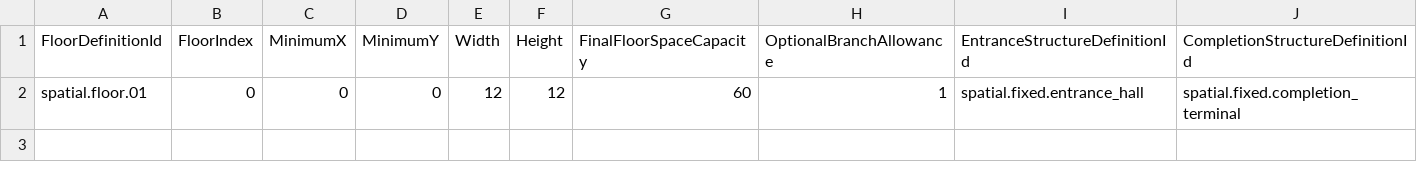
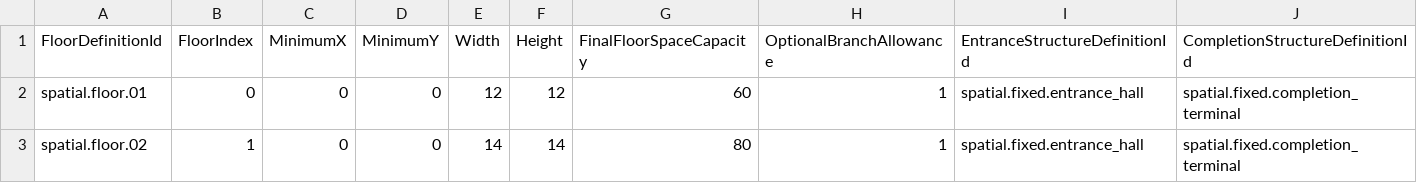
Before and after one commit to gdg3417/Dungeon-Lord, a CSV file: ContentAuthoring/DungeonSpatial/tables/floors.csv, drawn as a sheet.

Commit message:
Phase 6A2: Construct Floor 2 and enable floor-targeted inactive editing (#216)
* Phase 6A2: construct Floor 2 and target inactive editing

* Fix Phase 6A2 content version and research completion semantics

* Document Phase 6A2 owner qualification

```diff
--- a/ContentAuthoring/DungeonSpatial/tables/floors.csv
+++ b/ContentAuthoring/DungeonSpatial/tables/floors.csv
@@ -2 +2,2 @@ FloorDefinitionId,FloorIndex,MinimumX,MinimumY,Width,Height,FinalFloorSpaceCapac
 spatial.floor.01,0,0,0,12,12,60,1,spatial.fixed.entrance_hall,spatial.fixed.completion_terminal
+spatial.floor.02,1,0,0,14,14,80,1,spatial.fixed.entrance_hall,spatial.fixed.completion_terminal
```
Also changed, not shown: 46 other files.
